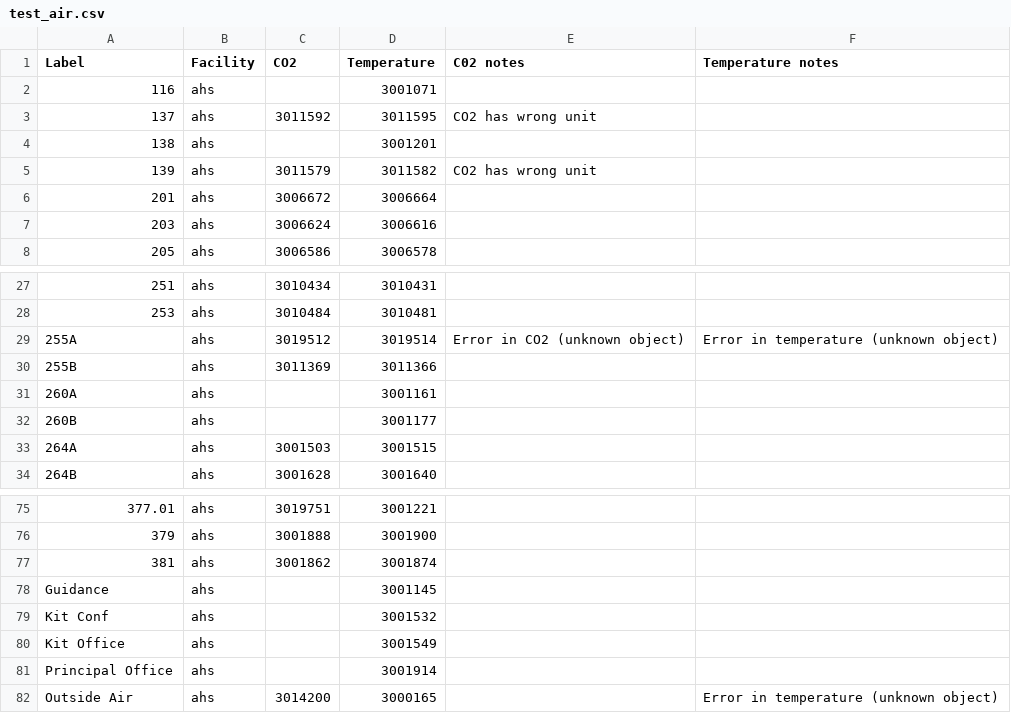
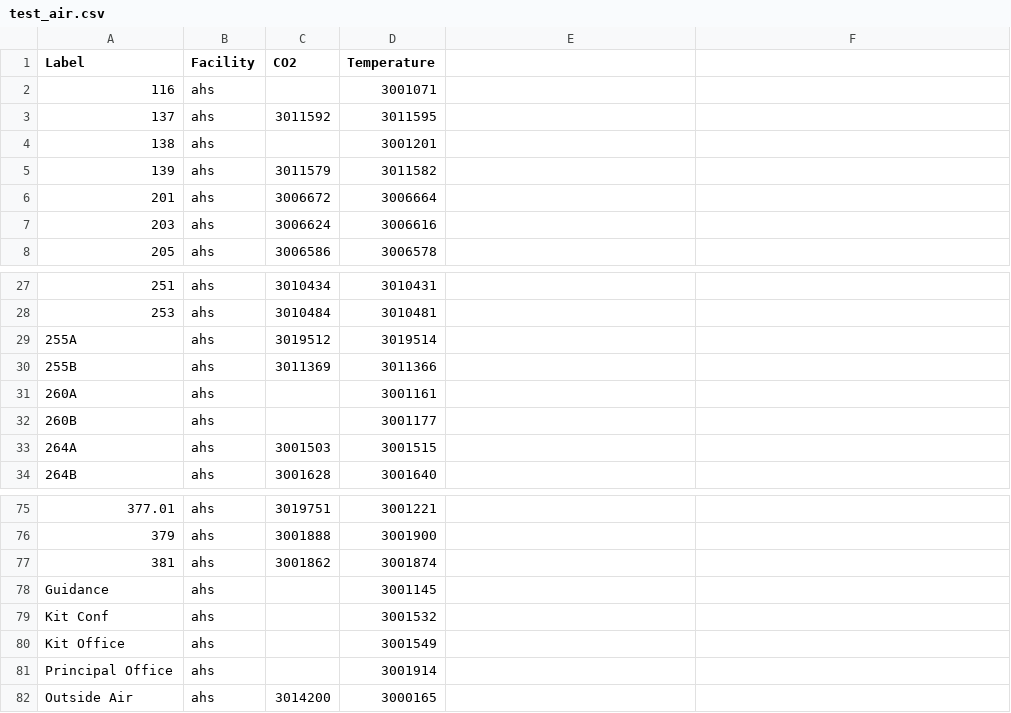
Before and after one commit to navkal/bgt, a CSV file: test_air.csv, drawn as a sheet; only a part is shown, gaps mark what is left out; the diff names each change by its address in the sheet, - before the commit and + after, or states it on an @@ line.

```diff
--- a/test_air.csv
+++ b/test_air.csv
-E1: C02 notes
+E1: (empty)
-F1: Temperature notes
+F1: (empty)
-E3: CO2 has wrong unit
+E3: (empty)
-E5: CO2 has wrong unit
+E5: (empty)
-E29: Error in CO2 (unknown object)
+E29: (empty)
-F29: Error in temperature (unknown object)
+F29: (empty)
-F82: Error in temperature (unknown object)
+F82: (empty)
```
Also changed, not shown: 1 other file.
